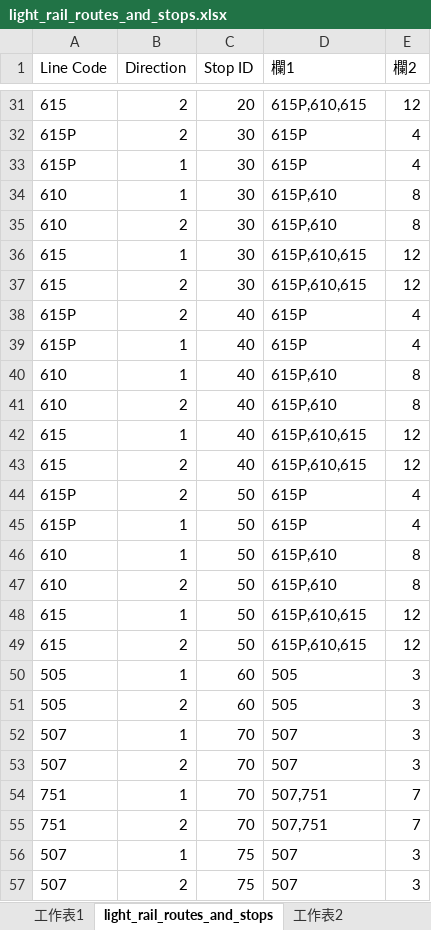
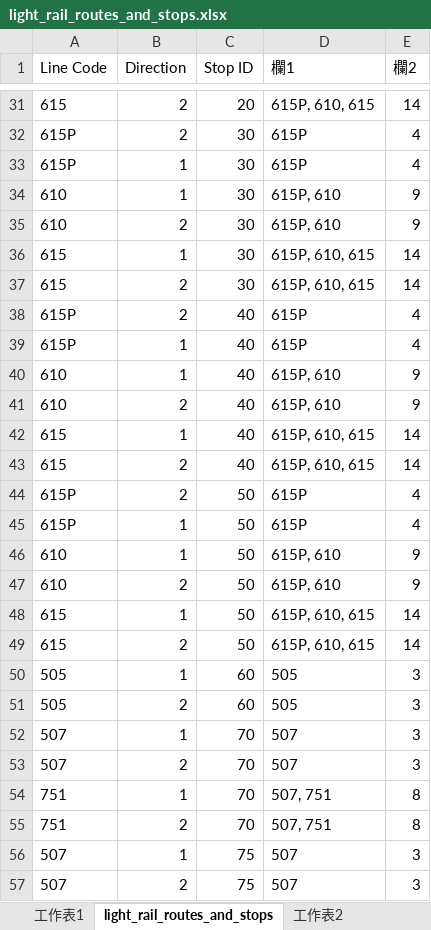
Before and after one commit to stsk3/portal, an Excel workbook: script/light_rail_routes_and_stops.xlsx, sheet light_rail_routes_and_stops, drawn as a sheet; only a part is shown, gaps mark what is left out; values as stored, in another font and other column widths than the file's, no borders; table styles not drawn; the diff covers the shown part only; the diff names each change by its address in the sheet, - before the commit and + after, or states it on an @@ line.

```diff
--- a/script/light_rail_routes_and_stops.xlsx (sheet light_rail_routes_and_stops)
+++ b/script/light_rail_routes_and_stops.xlsx (sheet light_rail_routes_and_stops)
-D31 (欄1): 615P,610,615
+D31 (欄1): 615P, 610, 615
-E31 (欄2): 12
+E31 (欄2): 14
-D34:D35 (欄1): 615P,610
+D34:D35 (欄1): 615P, 610
-E34:E35 (欄2): 8
+E34:E35 (欄2): 9
-D36:D37 (欄1): 615P,610,615
+D36:D37 (欄1): 615P, 610, 615
-E36:E37 (欄2): 12
+E36:E37 (欄2): 14
-D40:D41 (欄1): 615P,610
+D40:D41 (欄1): 615P, 610
-E40:E41 (欄2): 8
+E40:E41 (欄2): 9
-D42:D43 (欄1): 615P,610,615
+D42:D43 (欄1): 615P, 610, 615
-E42:E43 (欄2): 12
+E42:E43 (欄2): 14
-D46:D47 (欄1): 615P,610
+D46:D47 (欄1): 615P, 610
-E46:E47 (欄2): 8
+E46:E47 (欄2): 9
-D48:D49 (欄1): 615P,610,615
+D48:D49 (欄1): 615P, 610, 615
-E48:E49 (欄2): 12
+E48:E49 (欄2): 14
-D54:D55 (欄1): 507,751
+D54:D55 (欄1): 507, 751
-E54:E55 (欄2): 7
+E54:E55 (欄2): 8
```
Also changed, not shown: 496 edited cells elsewhere in this sheet, sheet 工作表2, sheet 工作表1, formulas that keep their value, 1 other file.
